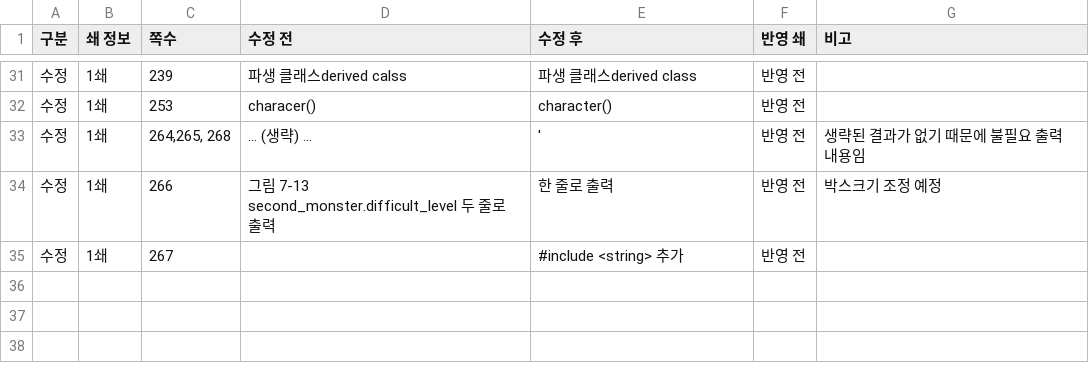
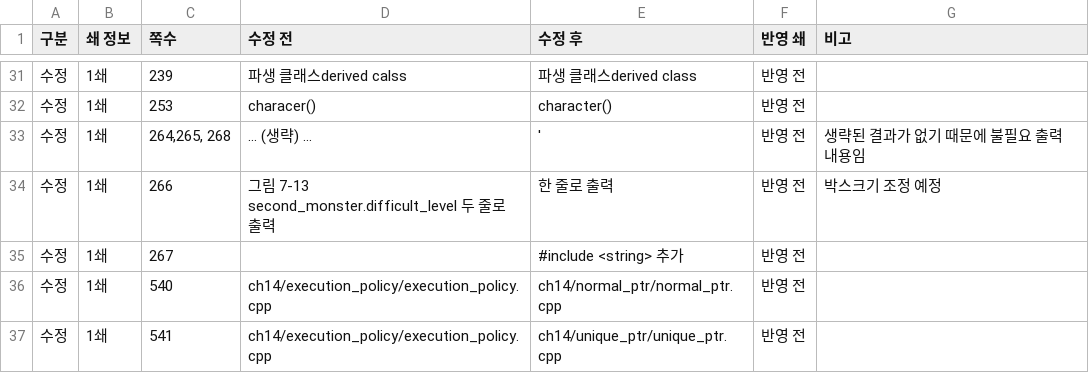
Before and after one commit to mystous/DoItCPP, a CSV file: erratum/erratum.csv, drawn as a sheet; only a part is shown, gaps mark what is left out.

Commit message:
Update erratum.csv

```diff
--- a/erratum/erratum.csv
+++ b/erratum/erratum.csv
@@ -35 +35,3 @@
 수정,1쇄,267,,#include <string> 추가,반영 전,
+수정,1쇄,540,ch14/execution_policy/execution_policy.cpp,ch14/normal_ptr/normal_ptr.cpp,반영 전,
+수정,1쇄,541,ch14/execution_policy/execution_policy.cpp,ch14/unique_ptr/unique_ptr.cpp,반영 전,
```
